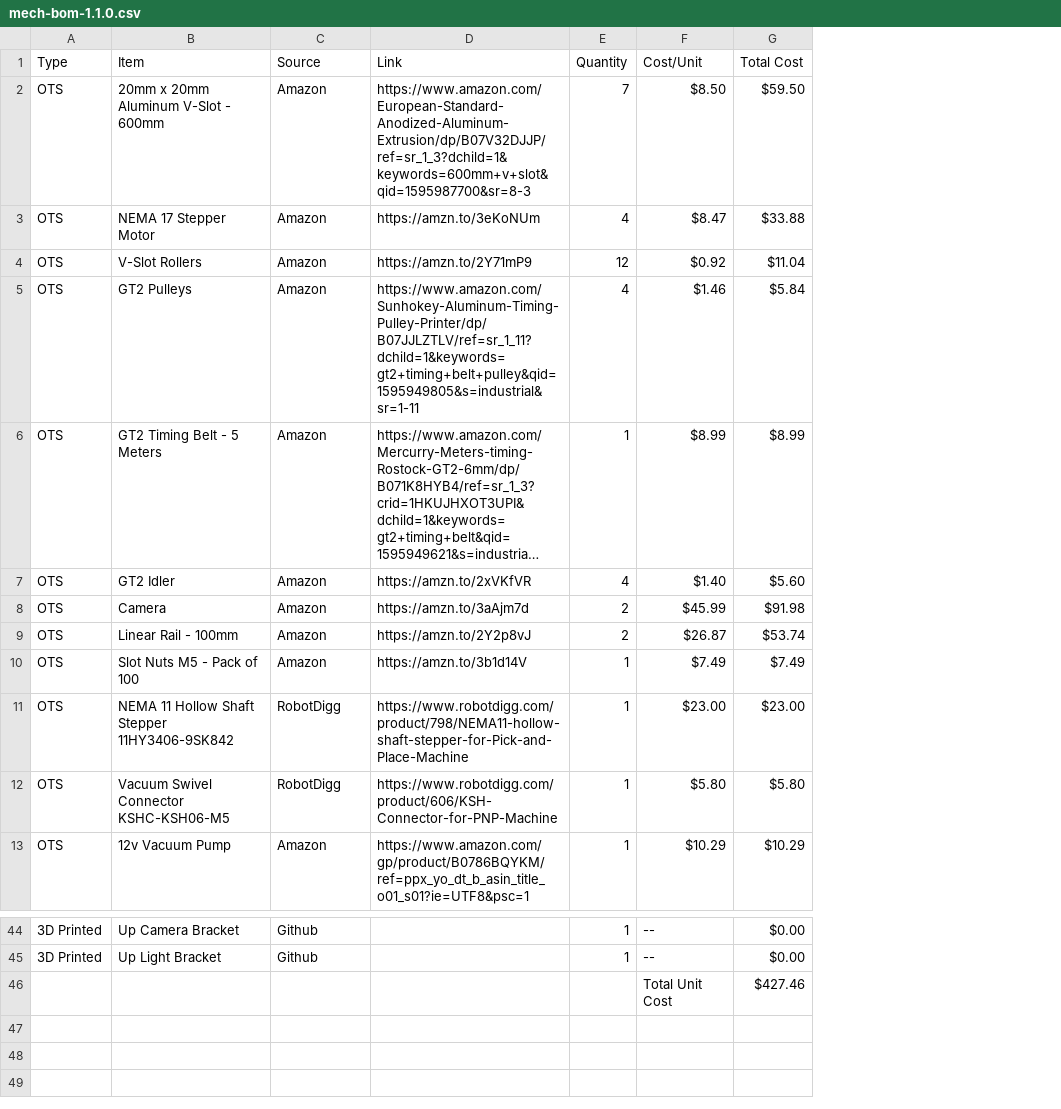
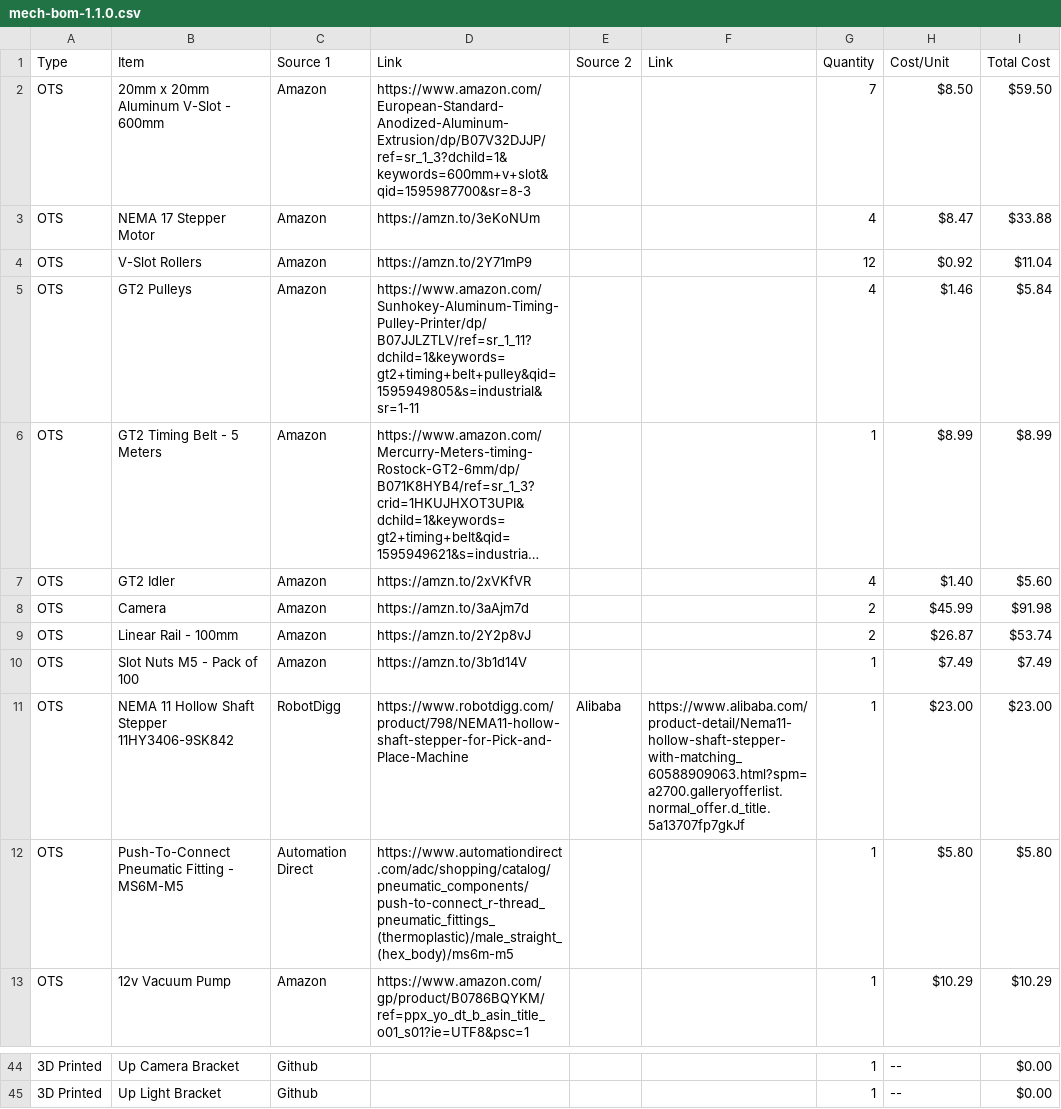
Before and after one commit to opulo-inc/lumenpnp, a CSV file: pnp/bom/mech-bom-1.1.0.csv, drawn as a sheet; only a part is shown, gaps mark what is left out; long unchanged cells end in …; removed rows and columns are numbered as before the commit, all else as after; the diff names each change by its address in the sheet, - before the commit and + after, or states it on an @@ line.

Commit message:
small updates to BOM before CAD overhaul

```diff
--- a/pnp/bom/mech-bom-1.1.0.csv
+++ b/pnp/bom/mech-bom-1.1.0.csv
+column E (Source 2), row 11: Alibaba
+column F (Link), row 11: https://www.alibaba.com/product-detail/Nema11-hollow-shaft-stepper-with-matching_60588909063.html?spm=a2700.galleryofferlist.normal_offer.d_title.5a13707fp7gkJf
-C1: Source
+C1: Source 1
-B12 (Item): Vacuum Swivel Connector KSHC-KSH06-M5
+B12 (Item): Push-To-Connect Pneumatic Fitting - MS6M-M5
-C12 (Source 1): RobotDigg
+C12 (Source 1): Automation Direct
-D12 (Link): https://www.robotdigg.com/product/606/KSH-Connector-for-PNP-Machine
+D12 (Link): https://www.automationdirect.com/adc/shopping/catalog/pneumatic_components/push-to-connect_r-thread_pneumatic_fittings_(thermoplastic)/male_straight_(hex_body)/ms6m-m5
-row 46:  |  |  |  |  | Total Unit Cost | $427.46
```
